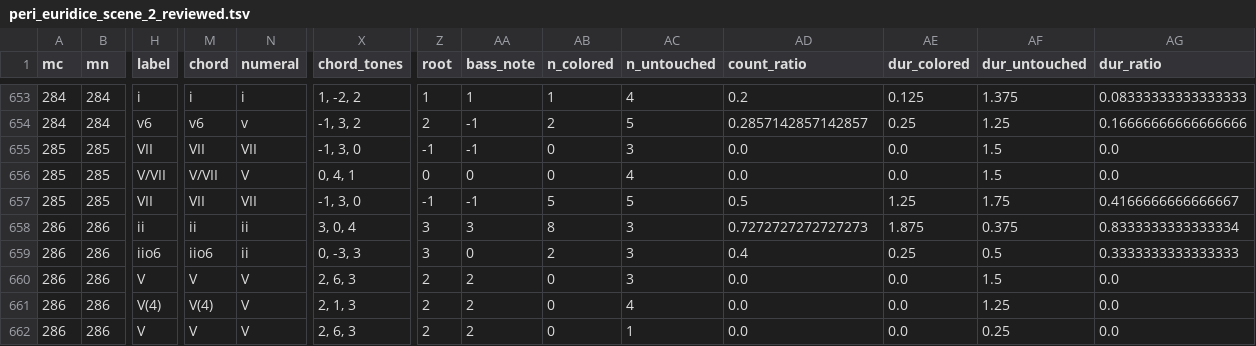
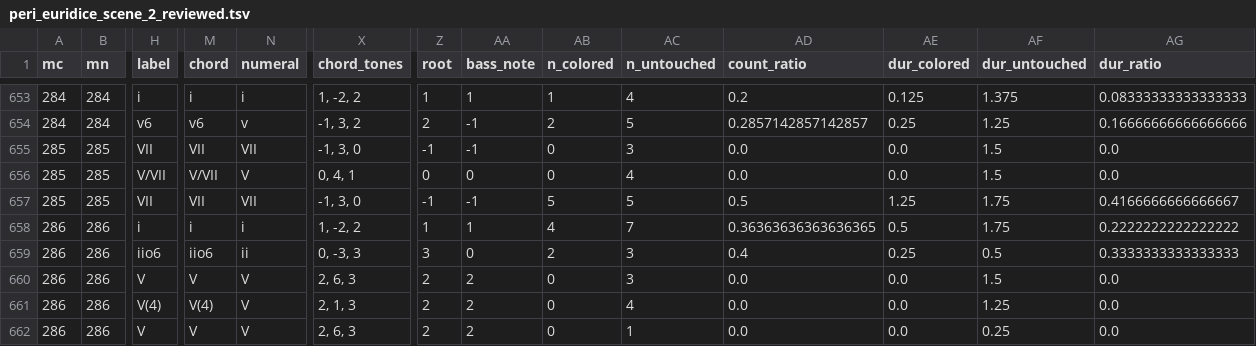
Before and after one commit to DCMLab/peri_euridice, a TSV file: reviewed/peri_euridice_scene_2_reviewed.tsv, drawn as a sheet; only a part is shown, gaps mark what is left out; the diff names each change by its address in the sheet, - before the commit and + after, or states it on an @@ line.

```diff
--- a/reviewed/peri_euridice_scene_2_reviewed.tsv
+++ b/reviewed/peri_euridice_scene_2_reviewed.tsv
-H658 (label): ii
+H658 (label): i
-M658 (chord): ii
+M658 (chord): i
-N658 (numeral): ii
+N658 (numeral): i
-X658 (chord_tones): 3, 0, 4
+X658 (chord_tones): 1, -2, 2
-Z658 (root): 3
+Z658 (root): 1
-AA658 (bass_note): 3
+AA658 (bass_note): 1
-AB658 (n_colored): 8
+AB658 (n_colored): 4
-AC658 (n_untouched): 3
+AC658 (n_untouched): 7
-AD658 (count_ratio): 0.7272727272727273
+AD658 (count_ratio): 0.36363636363636365
-AE658 (dur_colored): 1.875
+AE658 (dur_colored): 0.5
-AF658 (dur_untouched): 0.375
+AF658 (dur_untouched): 1.75
-AG658 (dur_ratio): 0.8333333333333334
+AG658 (dur_ratio): 0.2222222222222222
```
Also changed, not shown: harmonies/peri_euridice_scene_2.harmonies.tsv, 3 other files.
